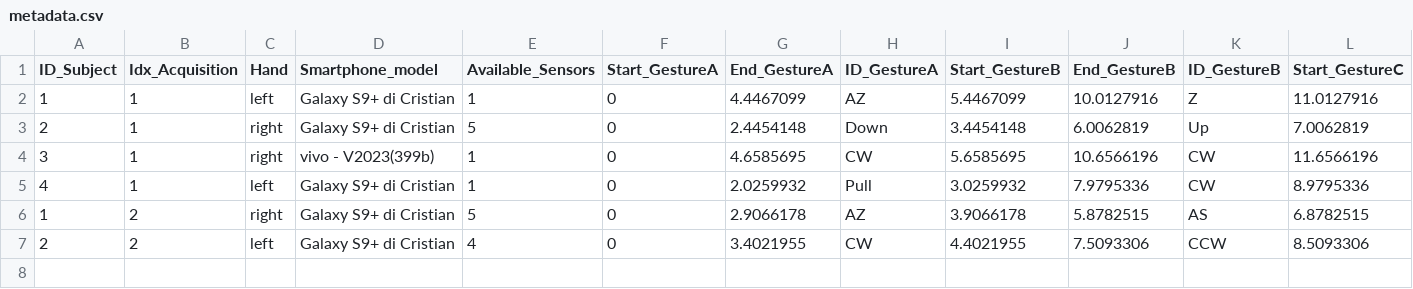
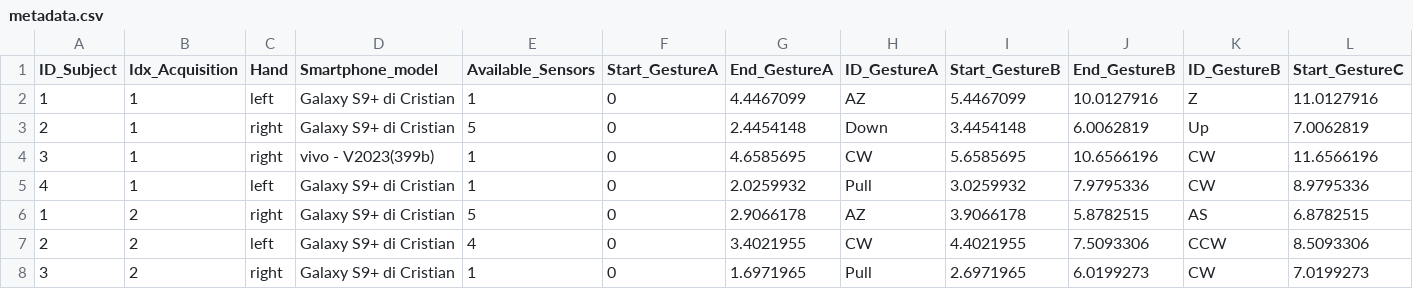
Before and after one commit to PCristian00/gesture_MAT, a CSV file: metadata.csv, drawn as a sheet; only a part is shown; rows hold the shown columns only; the diff names each change by its address in the sheet, - before the commit and + after, or states it on an @@ line.

```diff
--- a/metadata.csv
+++ b/metadata.csv
+row 8: 3 | 2 | right | Galaxy S9+ di Cristian | 1 | 0 | 1.6971965 | Pull | 2.6971965 | 6.0199273 | CW | 7.0199273
```
Also changed, not shown: 1 other file.
